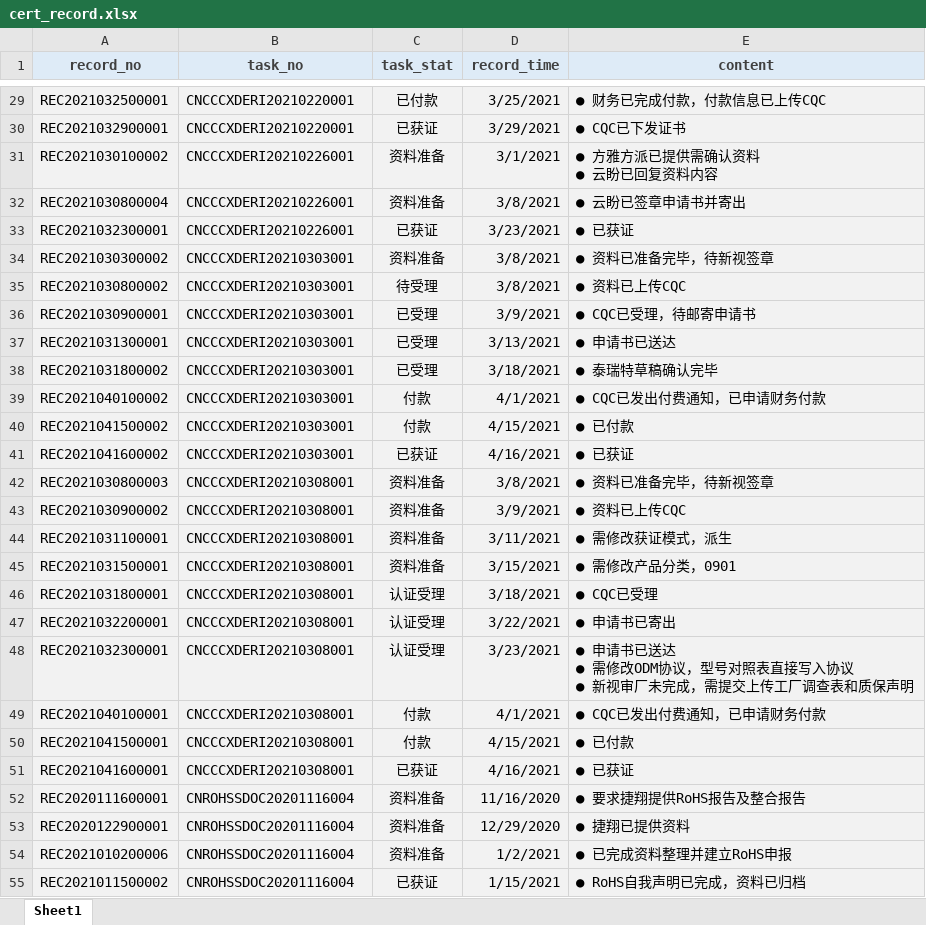
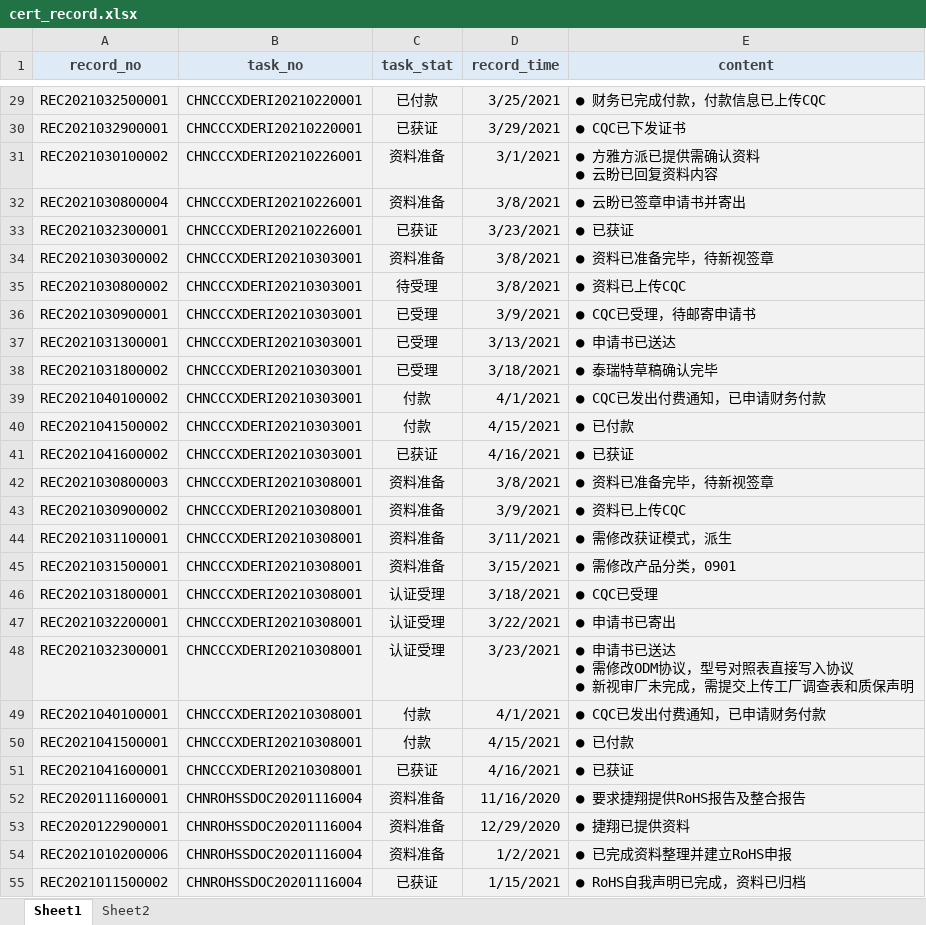
Before and after one commit to smartladus/QmServer, an Excel workbook: db_data/cert_record.xlsx, sheet Sheet1, drawn as a sheet; only a part is shown, gaps mark what is left out; values as stored, in another font and other column widths than the file's, no borders; conditional formats not drawn; the diff covers the shown part only; the diff names each change by its address in the sheet, - before the commit and + after, or states it on an @@ line.

```diff
--- a/db_data/cert_record.xlsx (sheet Sheet1)
+++ b/db_data/cert_record.xlsx (sheet Sheet1)
+sheet tab: Sheet2
-B29:B30 (task_no): CNCCCXDERI20210220001
+B29:B30 (task_no): CHNCCCXDERI20210220001
-B31:B33 (task_no): CNCCCXDERI20210226001
+B31:B33 (task_no): CHNCCCXDERI20210226001
-B34:B41 (task_no): CNCCCXDERI20210303001
+B34:B41 (task_no): CHNCCCXDERI20210303001
-B42:B51 (task_no): CNCCCXDERI20210308001
+B42:B51 (task_no): CHNCCCXDERI20210308001
-B52:B55 (task_no): CNROHSSDOC20201116004
+B52:B55 (task_no): CHNROHSSDOC20201116004
```
Also changed, not shown: 49 edited cells elsewhere in this sheet, 5 other files.
